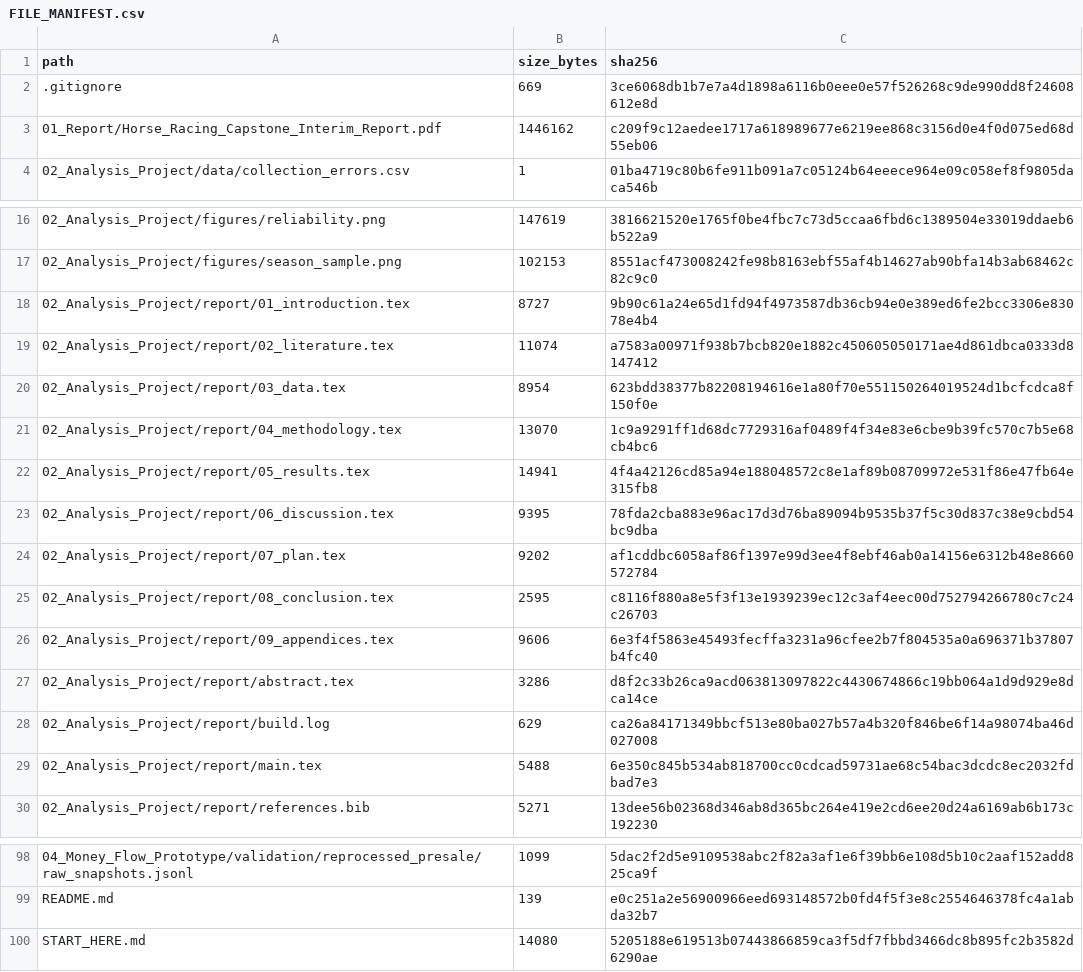
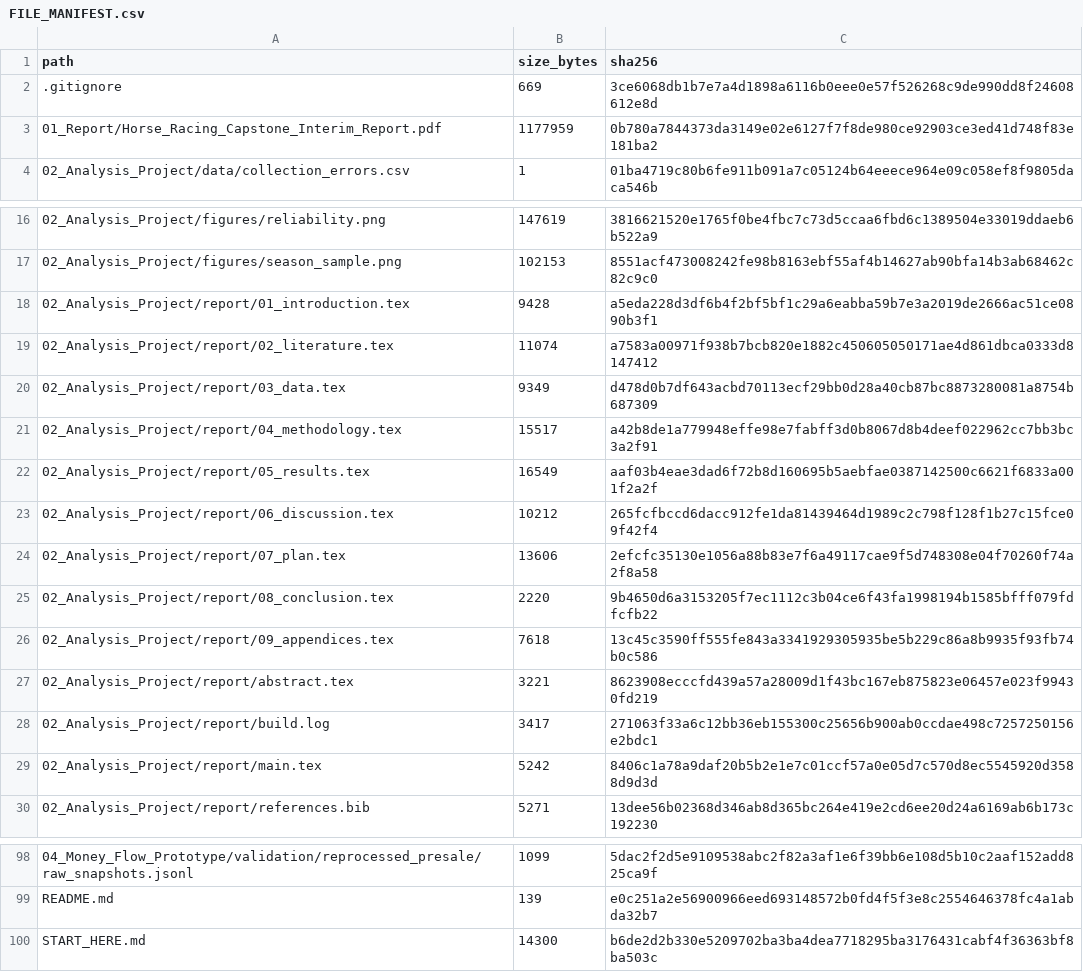
Before and after one commit to cchan8547/FYP-Data-Analytics-Horse-Racing, a CSV file: FILE_MANIFEST.csv, drawn as a sheet; only a part is shown, gaps mark what is left out.

```diff
--- a/FILE_MANIFEST.csv
+++ b/FILE_MANIFEST.csv
@@ -2,3 +2,3 @@ path,size_bytes,sha256
 .gitignore,669,3ce6068db1b7e7a4d1898a6116b0eee0e57f526268c9de990dd8f24608612e8d
-01_Report/Horse_Racing_Capstone_Interim_Report.pdf,1446162,c209f9c12aedee1717a618989677e6219ee868c3156d0e4f0d075ed68d55eb06
+01_Report/Horse_Racing_Capstone_Interim_Report.pdf,1177959,0b780a7844373da3149e02e6127f7f8de980ce92903ce3ed41d748f83e181ba2
 02_Analysis_Project/data/collection_errors.csv,1,01ba4719c80b6fe911b091a7c05124b64eeece964e09c058ef8f9805daca546b
@@ -17,14 +17,14 @@ path,size_bytes,sha256
 02_Analysis_Project/figures/season_sample.png,102153,8551acf473008242fe98b8163ebf55af4b14627ab90bfa14b3ab68462c82c9c0
-02_Analysis_Project/report/01_introduction.tex,8727,9b90c61a24e65d1fd94f4973587db36cb94e0e389ed6fe2bcc3306e83078e4b4
+02_Analysis_Project/report/01_introduction.tex,9428,a5eda228d3df6b4f2bf5bf1c29a6eabba59b7e3a2019de2666ac51ce0890b3f1
 02_Analysis_Project/report/02_literature.tex,11074,a7583a00971f938b7bcb820e1882c450605050171ae4d861dbca0333d8147412
-02_Analysis_Project/report/03_data.tex,8954,623bdd38377b82208194616e1a80f70e551150264019524d1bcfcdca8f150f0e
-02_Analysis_Project/report/04_methodology.tex,13070,1c9a9291ff1d68dc7729316af0489f4f34e83e6cbe9b39fc570c7b5e68cb4bc6
-02_Analysis_Project/report/05_results.tex,14941,4f4a42126cd85a94e188048572c8e1af89b08709972e531f86e47fb64e315fb8
-02_Analysis_Project/report/06_discussion.tex,9395,78fda2cba883e96ac17d3d76ba89094b9535b37f5c30d837c38e9cbd54bc9dba
-02_Analysis_Project/report/07_plan.tex,9202,af1cddbc6058af86f1397e99d3ee4f8ebf46ab0a14156e6312b48e8660572784
-02_Analysis_Project/report/08_conclusion.tex,2595,c8116f880a8e5f3f13e1939239ec12c3af4eec00d752794266780c7c24c26703
-02_Analysis_Project/report/09_appendices.tex,9606,6e3f4f5863e45493fecffa3231a96cfee2b7f804535a0a696371b37807b4fc40
-02_Analysis_Project/report/abstract.tex,3286,d8f2c33b26ca9acd063813097822c4430674866c19bb064a1d9d929e8dca14ce
-02_Analysis_Project/report/build.log,629,ca26a84171349bbcf513e80ba027b57a4b320f846be6f14a98074ba46d027008
-02_Analysis_Project/report/main.tex,5488,6e350c845b534ab818700cc0cdcad59731ae68c54bac3dcdc8ec2032fdbad7e3
+02_Analysis_Project/report/03_data.tex,9349,d478d0b7df643acbd70113ecf29bb0d28a40cb87bc8873280081a8754b687309
+02_Analysis_Project/report/04_methodology.tex,15517,a42b8de1a779948effe98e7fabff3d0b8067d8b4deef022962cc7bb3bc3a2f91
+02_Analysis_Project/report/05_results.tex,16549,aaf03b4eae3dad6f72b8d160695b5aebfae0387142500c6621f6833a001f2a2f
+02_Analysis_Project/report/06_discussion.tex,10212,265fcfbccd6dacc912fe1da81439464d1989c2c798f128f1b27c15fce09f42f4
+02_Analysis_Project/report/07_plan.tex,13606,2efcfc35130e1056a88b83e7f6a49117cae9f5d748308e04f70260f74a2f8a58
+02_Analysis_Project/report/08_conclusion.tex,2220,9b4650d6a3153205f7ec1112c3b04ce6f43fa1998194b1585bfff079fdfcfb22
+02_Analysis_Project/report/09_appendices.tex,7618,13c45c3590ff555fe843a3341929305935be5b229c86a8b9935f93fb74b0c586
+02_Analysis_Project/report/abstract.tex,3221,8623908ecccfd439a57a28009d1f43bc167eb875823e06457e023f99430fd219
+02_Analysis_Project/report/build.log,3417,271063f33a6c12bb36eb155300c25656b900ab0ccdae498c7257250156e2bdc1
+02_Analysis_Project/report/main.tex,5242,8406c1a78a9daf20b5b2e1e7c01ccf57a0e05d7c570d8ec5545920d3588d9d3d
 02_Analysis_Project/report/references.bib,5271,13dee56b02368d346ab8d365bc264e419e2cd6ee20d24a6169ab6b173c192230
@@ -99,2 +99,2 @@ path,size_bytes,sha256
 README.md,139,e0c251a2e56900966eed693148572b0fd4f5f3e8c2554646378fc4a1abda32b7
-START_HERE.md,14080,5205188e619513b07443866859ca3f5df7fbbd3466dc8b895fc2b3582d6290ae
+START_HERE.md,14300,b6de2d2b330e5209702ba3ba4dea7718295ba3176431cabf4f36363bf8ba503c
```
Also changed, not shown: 12 other files.
